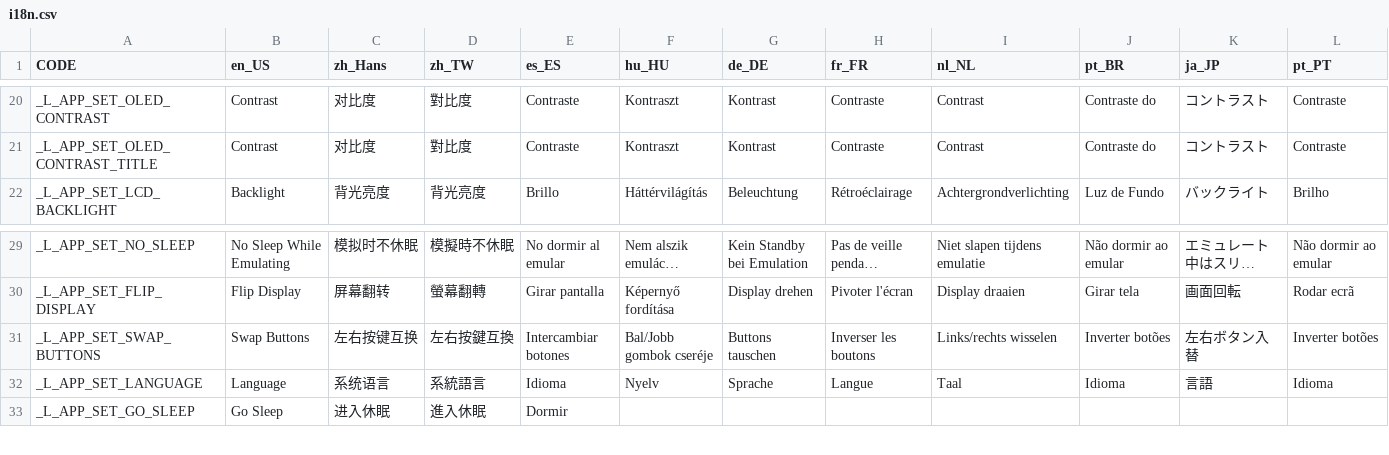
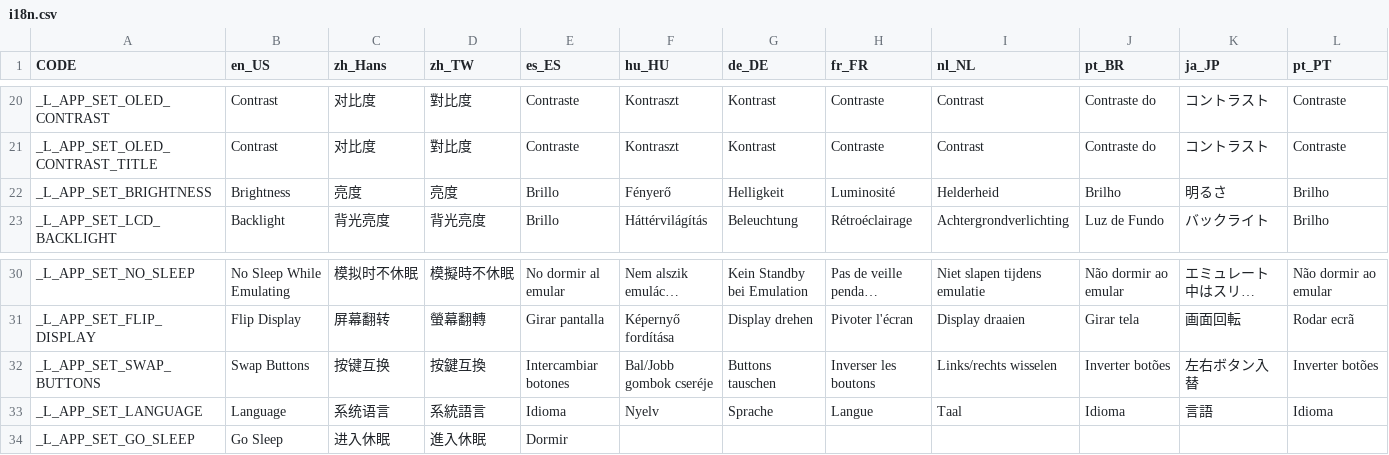
Before and after one commit to cylin577/pixl.js, a CSV file: fw/data/i18n.csv, drawn as a sheet; only a part is shown, gaps mark what is left out; long unchanged cells end in …; addresses are those after the commit; rows hold the shown columns only; the diff names each change by its address in the sheet, - before the commit and + after, or states it on an @@ line.

Commit message:
ui(settings): move flip/swap under brightness, call it Brightness on OLED, shorten ZH swap label

```diff
--- a/fw/data/i18n.csv
+++ b/fw/data/i18n.csv
+row 22: _L_APP_SET_BRIGHTNESS | Brightness | 亮度 | 亮度 | Brillo | Fényerő | Helligkeit | Luminosité | Helderheid | Brilho | 明るさ | Brilho
-C32 (zh_Hans): 左右按键互换
+C32 (zh_Hans): 按键互换
-D32 (zh_TW): 左右按鍵互換
+D32 (zh_TW): 按鍵互換
```
Also changed, not shown: 7 other files.
